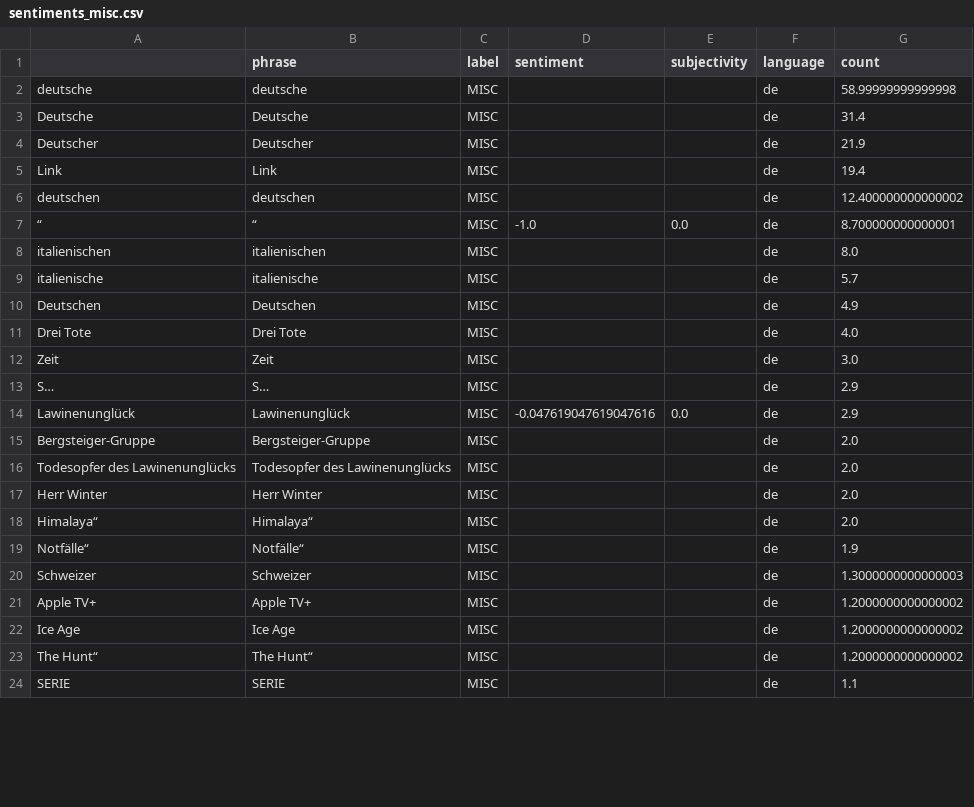
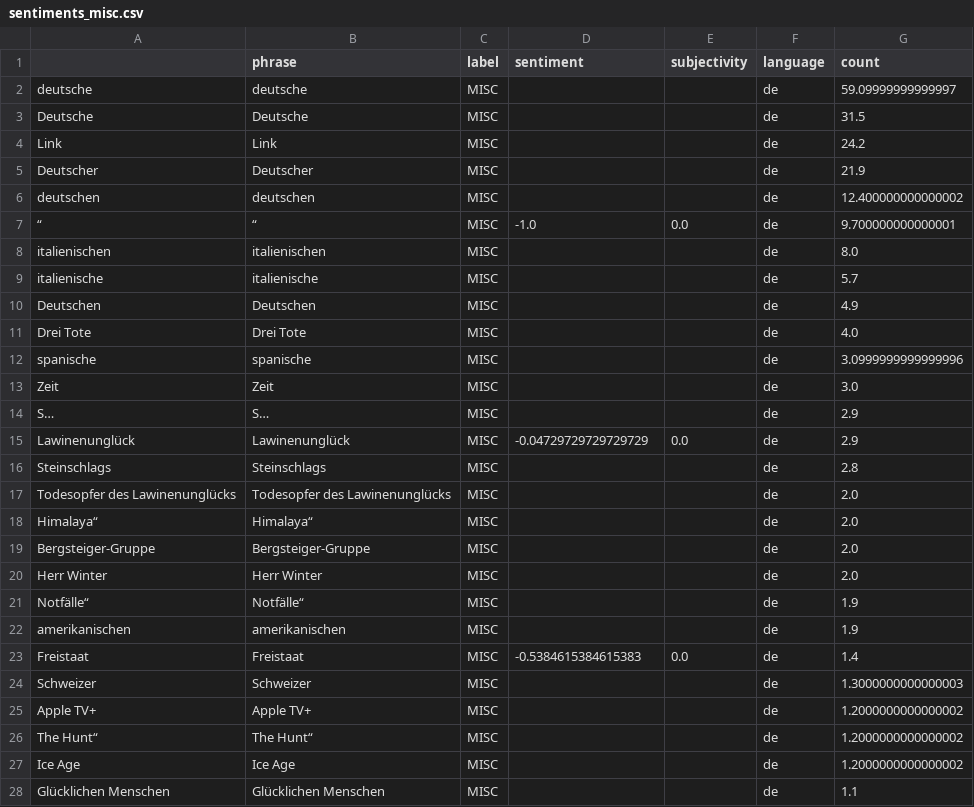
Before and after one commit to tapio-22-Digitale-Methoden-News/MassIsComing, a CSV file: csv/sentiments_misc.csv, drawn as a sheet; only a part is shown; the shorter side is filled out with more unchanged rows; the diff covers the shown part only.

```diff
--- a/csv/sentiments_misc.csv
+++ b/csv/sentiments_misc.csv
@@ -1,10 +1,10 @@
 ,phrase,label,sentiment,subjectivity,language,count
-deutsche,deutsche,MISC,,,de,58.99999999999998
-Deutsche,Deutsche,MISC,,,de,31.4
+deutsche,deutsche,MISC,,,de,59.09999999999997
+Deutsche,Deutsche,MISC,,,de,31.5
+"Link
+","Link
+",MISC,,,de,24.2
 Deutscher,Deutscher,MISC,,,de,21.9
-"Link
-","Link
-",MISC,,,de,19.4
 deutschen,deutschen,MISC,,,de,12.400000000000002
-“,“,MISC,-1.0,0.0,de,8.700000000000001
+“,“,MISC,-1.0,0.0,de,9.700000000000001
 italienischen,italienischen,MISC,,,de,8.0
@@ -13,13 +13,18 @@ Deutschen,Deutschen,MISC,,,de,4.9
 Drei Tote,Drei Tote,MISC,,,de,4.0
+spanische,spanische,MISC,,,de,3.0999999999999996
 Zeit,Zeit,MISC,,,de,3.0
 S…,S…,MISC,,,de,2.9
-Lawinenunglück,Lawinenunglück,MISC,-0.047619047619047616,0.0,de,2.9
+Lawinenunglück,Lawinenunglück,MISC,-0.04729729729729729,0.0,de,2.9
+Steinschlags,Steinschlags,MISC,,,de,2.8
+Todesopfer des Lawinenunglücks,Todesopfer des Lawinenunglücks,MISC,,,de,2.0
+Himalaya“,Himalaya“,MISC,,,de,2.0
 Bergsteiger-Gruppe,Bergsteiger-Gruppe,MISC,,,de,2.0
-Todesopfer des Lawinenunglücks,Todesopfer des Lawinenunglücks,MISC,,,de,2.0
 Herr Winter,Herr Winter,MISC,,,de,2.0
-Himalaya“,Himalaya“,MISC,,,de,2.0
 Notfälle“,Notfälle“,MISC,,,de,1.9
+amerikanischen,amerikanischen,MISC,,,de,1.9
+Freistaat,Freistaat,MISC,-0.5384615384615383,0.0,de,1.4
 Schweizer,Schweizer,MISC,,,de,1.3000000000000003
 Apple TV+,Apple TV+,MISC,,,de,1.2000000000000002
+The Hunt“,The Hunt“,MISC,,,de,1.2000000000000002
 Ice Age,Ice Age,MISC,,,de,1.2000000000000002
-The Hunt“,The Hunt“,MISC,,,de,1.2000000000000002
+Glücklichen Menschen,Glücklichen Menschen,MISC,,,de,1.1
```
Also changed, not shown: 4 added rows, 4 removed rows, 42 moved rows and 6 edited cells elsewhere in this file, csv/sentiments_days.csv, csv/sentiments_domains.csv, 6 other files.
